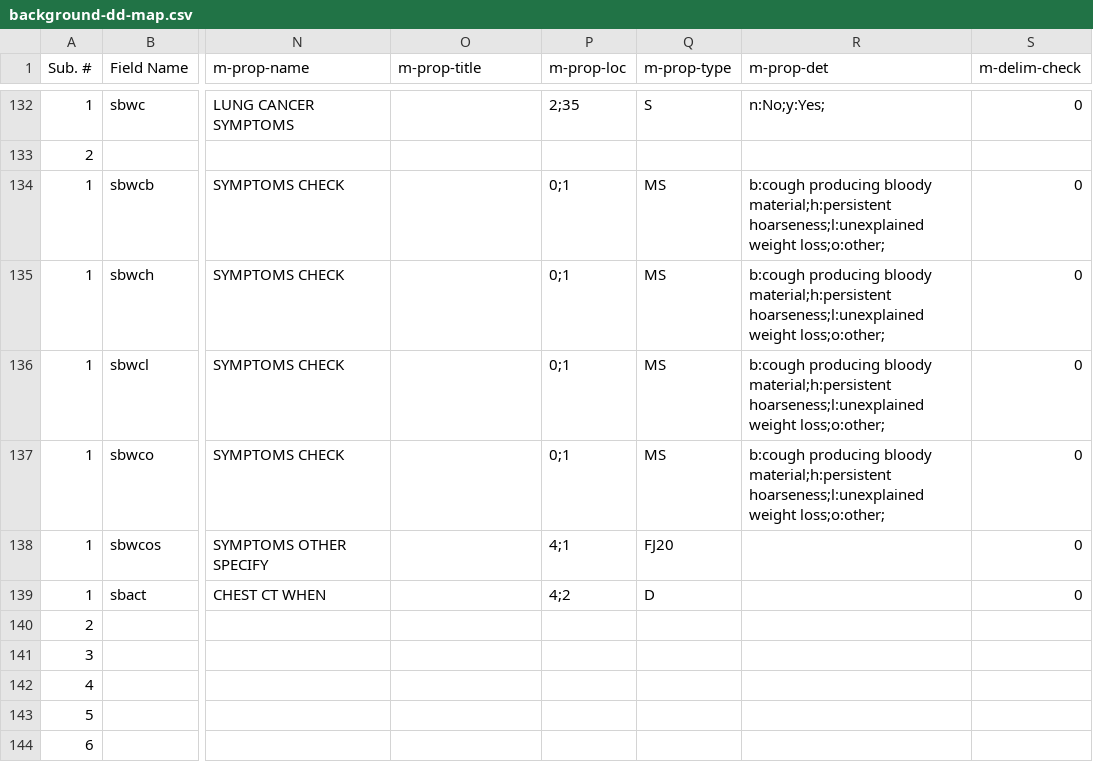
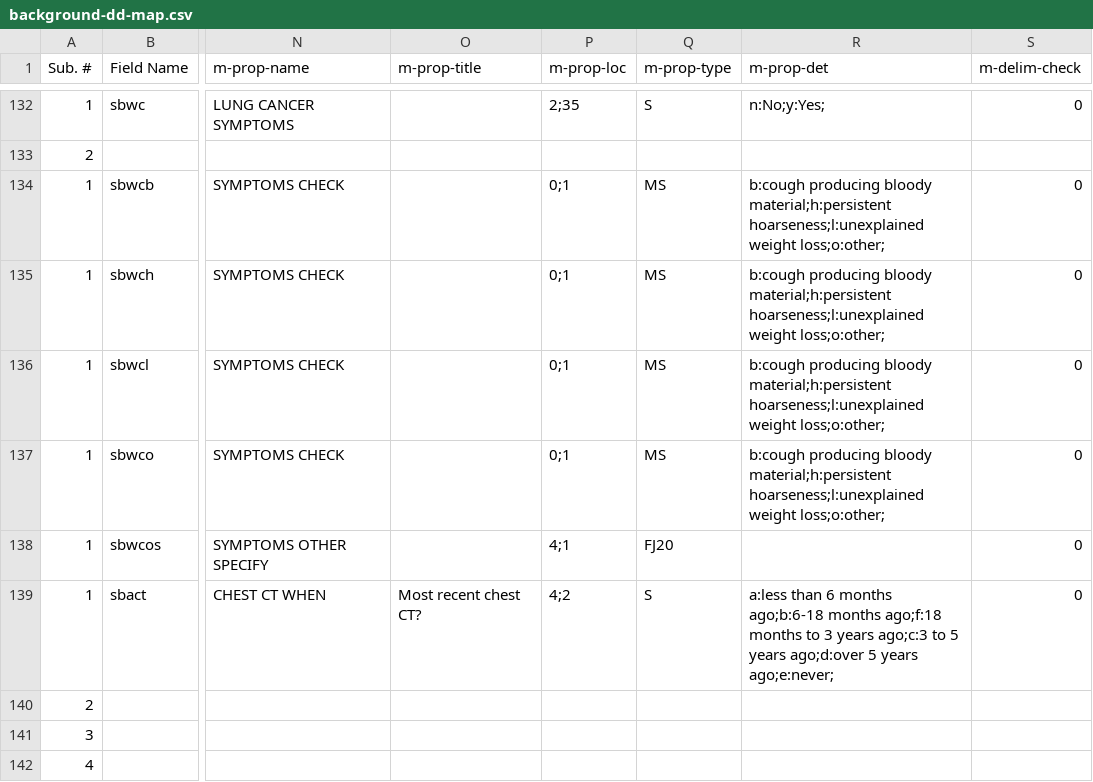
Before and after one commit to ParaxialTechnologies/SAMI-VAPALS-ELCAP, a CSV file: docs/dd/background-dd-map.csv, drawn as a sheet; only a part is shown, gaps mark what is left out; the shorter side is filled out with more unchanged rows; the diff names each change by its address in the sheet, - before the commit and + after, or states it on an @@ line.

Commit message:
ven/toad SAMI*18.0T01 update map w/field change
	modified:   dd/background-dd-map.csv
	modified:   dd/background-dd-map.ods

```diff
--- a/docs/dd/background-dd-map.csv
+++ b/docs/dd/background-dd-map.csv
-O139 (m-prop-title): (empty)
+O139 (m-prop-title): Most recent chest CT?
-Q139 (m-prop-type): D
+Q139 (m-prop-type): S
-R139 (m-prop-det): (empty)
+R139 (m-prop-det): a:less than 6 months ago;b:6-18 months ago;f:18 months to 3 years ago;c:3 to 5 years ago;d:over 5 years ago;e:never;
```
Also changed, not shown: 1 other file.
